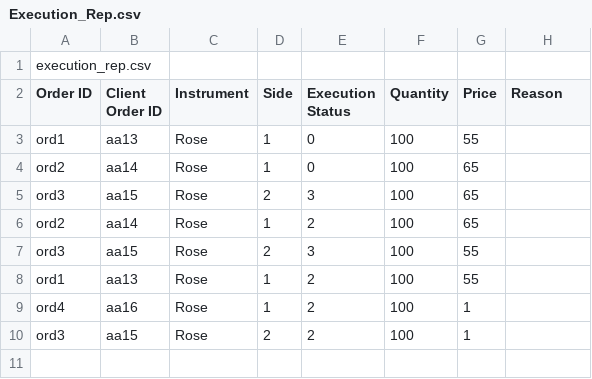
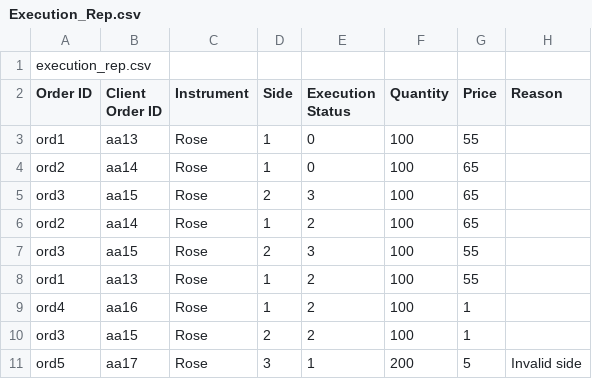
Before and after one commit to SaviNimz/Flower-exchange-Trader-application, a CSV file: Execution_Rep.csv, drawn as a sheet; the diff names each change by its address in the sheet, - before the commit and + after, or states it on an @@ line.

```diff
--- a/Execution_Rep.csv
+++ b/Execution_Rep.csv
+row 11: ord5 | aa17 | Rose | 3 | 1 | 200 | 5 | Invalid side
```
Also changed, not shown: 4 other files.
